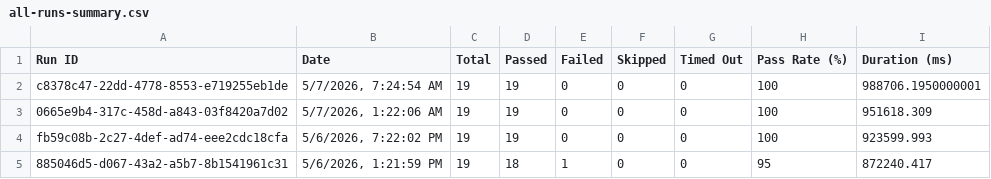
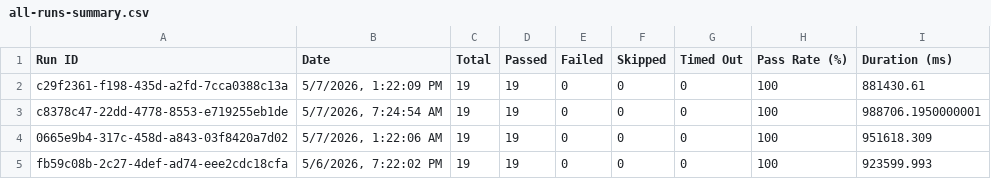
Before and after one commit to saira-uwc/asksam-automation-new, a CSV file: docs/exports/all-runs-summary.csv, drawn as a sheet; only a part is shown; the shorter side is filled out with more unchanged rows; the diff names each change by its address in the sheet, - before the commit and + after, or states it on an @@ line.

```diff
--- a/docs/exports/all-runs-summary.csv
+++ b/docs/exports/all-runs-summary.csv
+row 2: c29f2361-f198-435d-a2fd-7cca0388c13a | 5/7/2026, 1:22:09 PM | 19 | 19 | 0 | 0 | 0 | 100 | 881430.61
```
Also changed, not shown: docs/exports/current-run.csv, 3 other files.
